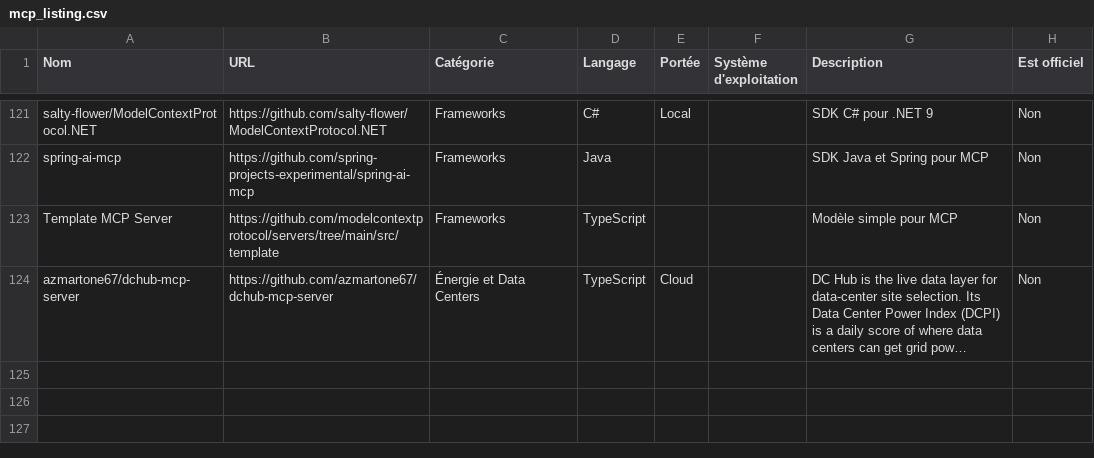
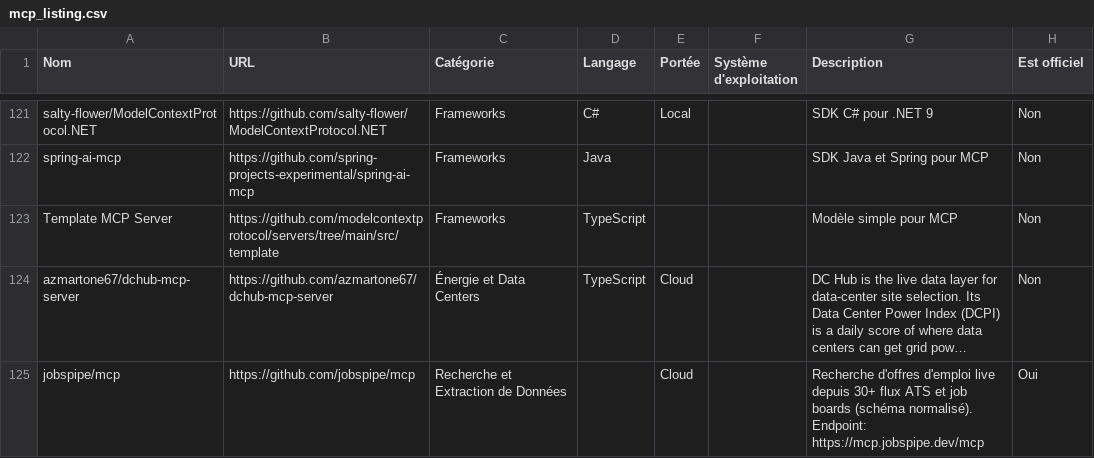
Before and after one commit to Spysailor/awesome-mcp-servers, a CSV file: mcp_listing.csv, drawn as a sheet; only a part is shown, gaps mark what is left out; long unchanged cells end in …; the diff names each change by its address in the sheet, - before the commit and + after, or states it on an @@ line.

Commit message:
Add JobsPipe to Emploi et Recrutement search list
Hosted MCP for live job postings from 30+ ATS feeds and job boards.

```diff
--- a/mcp_listing.csv
+++ b/mcp_listing.csv
+row 125: jobspipe/mcp | https://github.com/jobspipe/mcp | Recherche et Extraction de Données |  | Cloud |  | Recherche d'offres d'emploi live depuis 30+ flux ATS et job boards (schéma normalisé). Endpoint: https://mcp.jobspipe.dev/mcp | Oui
```
Also changed, not shown: 1 other file.
